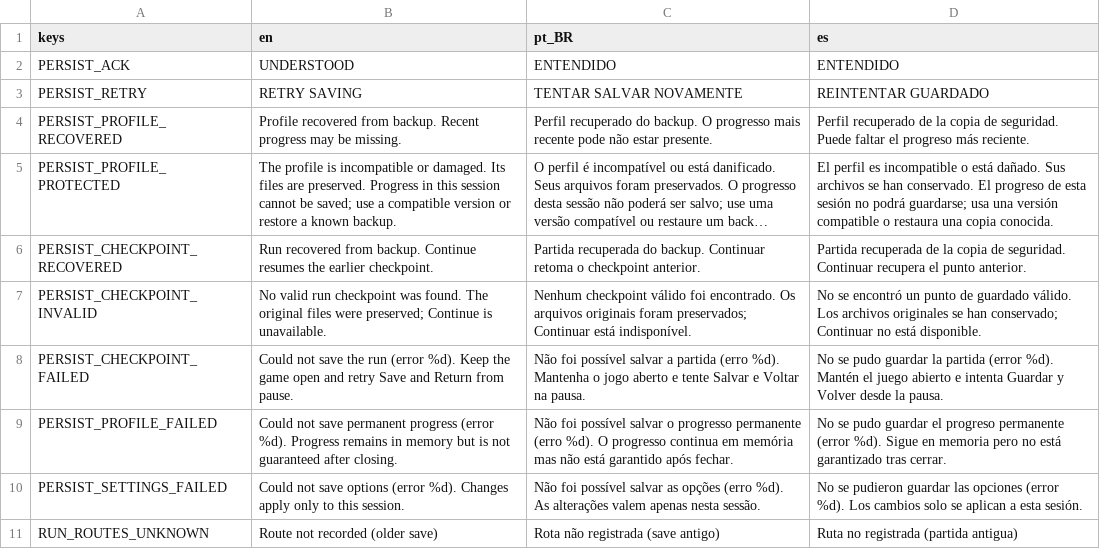
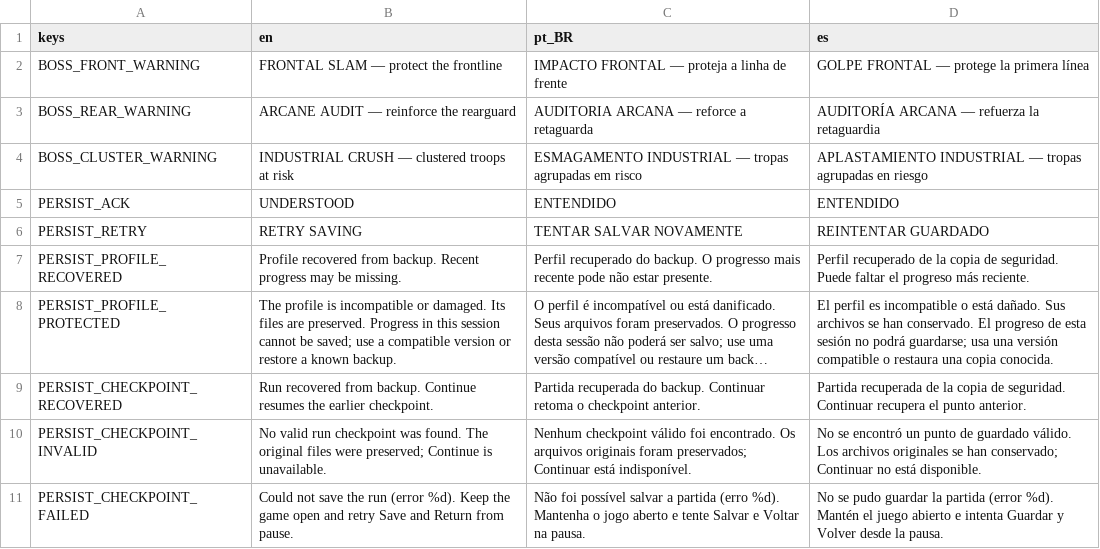
Before and after one commit to luizfelippe-dev/NecroWorks, a CSV file: localization/ui.csv, drawn as a sheet; only a part is shown; the shorter side is filled out with more unchanged rows; long unchanged cells end in …; the diff names each change by its address in the sheet, - before the commit and + after, or states it on an @@ line.

Commit message:
feat: diferencia ameacas dos chefes e antecipa especiais
Marechal prioriza frente, Auditor retaguarda e Capataz agrupamentos. Adiciona avisos traduzidos com antecedencia minima e prioridade visual, regressoes e captura 720p. Documenta limites de balanceamento e mantem v0.6.5 aberta. Validado com 86 runners e export Windows.

```diff
--- a/localization/ui.csv
+++ b/localization/ui.csv
+row 2: BOSS_FRONT_WARNING | FRONTAL SLAM — protect the frontline | IMPACTO FRONTAL — proteja a linha de frente | GOLPE FRONTAL — protege la primera línea
+row 3: BOSS_REAR_WARNING | ARCANE AUDIT — reinforce the rearguard | AUDITORIA ARCANA — reforce a retaguarda | AUDITORÍA ARCANA — refuerza la retaguardia
+row 4: BOSS_CLUSTER_WARNING | INDUSTRIAL CRUSH — clustered troops at risk | ESMAGAMENTO INDUSTRIAL — tropas agrupadas em risco | APLASTAMIENTO INDUSTRIAL — tropas agrupadas en riesgo
```
Also changed, not shown: 16 other files.
